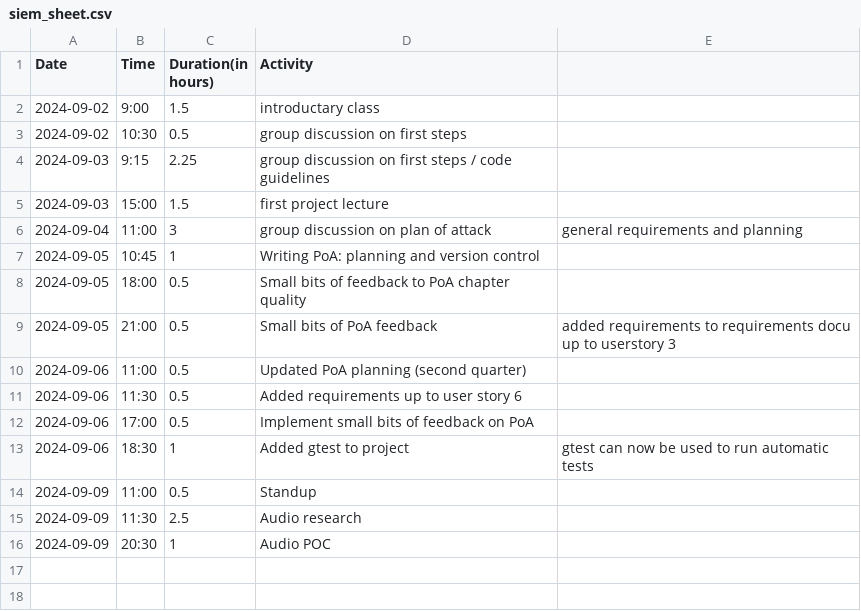
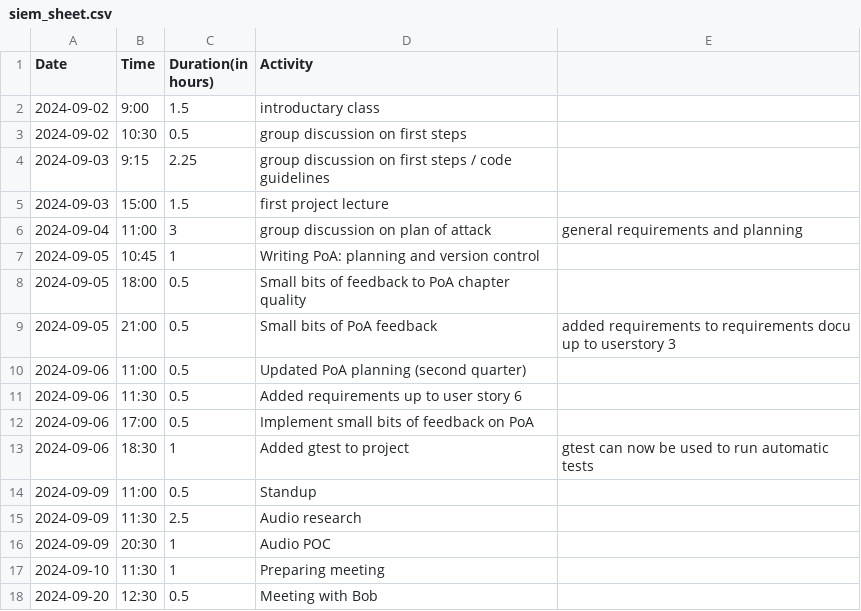
Before and after one commit to Seger01/GameEngine, a CSV file: docs/timesheets/siem_sheet.csv, drawn as a sheet; the diff names each change by its address in the sheet, - before the commit and + after, or states it on an @@ line.

Commit message:
Updated hours

```diff
--- a/docs/timesheets/siem_sheet.csv
+++ b/docs/timesheets/siem_sheet.csv
+row 17: 2024-09-10 | 11:30 | 1 | Preparing meeting
+row 18: 2024-09-20 | 12:30 | 0.5 | Meeting with Bob
```
